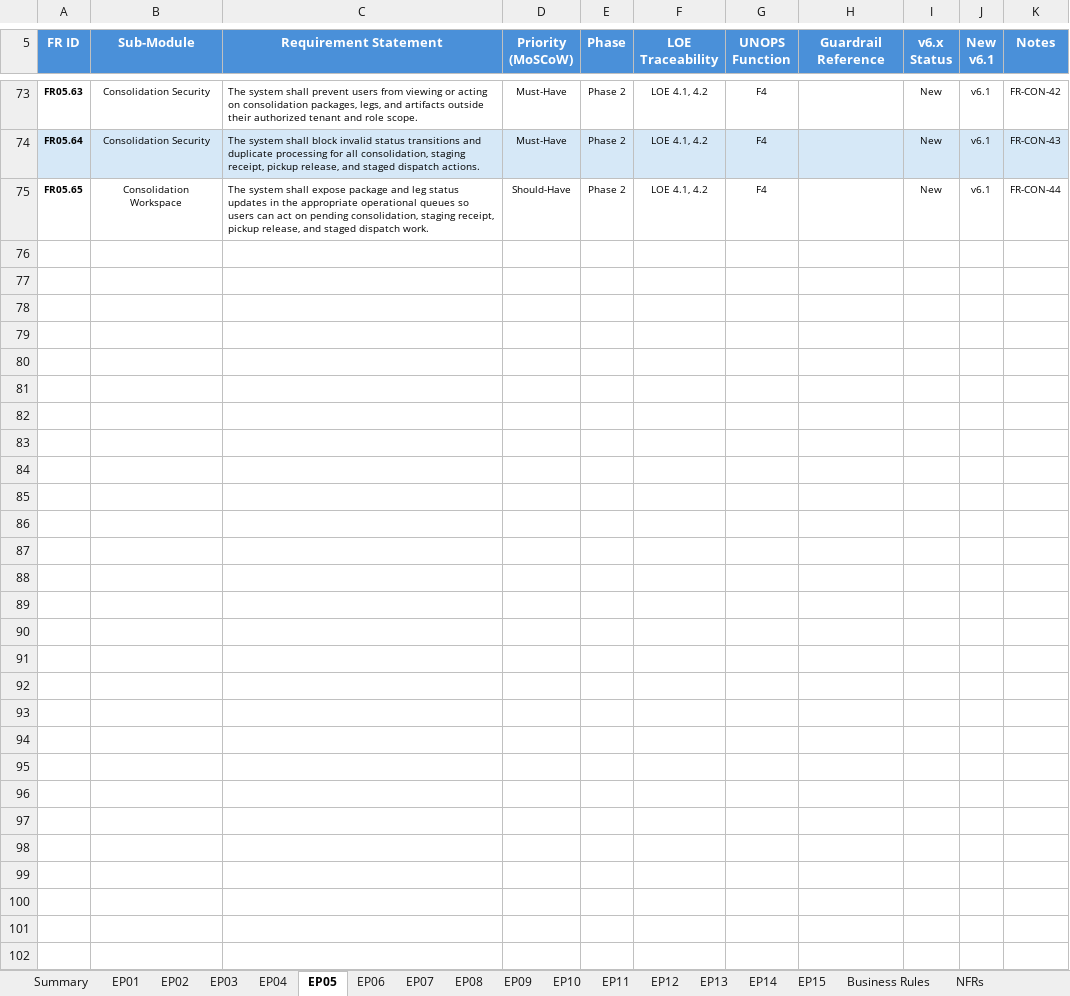
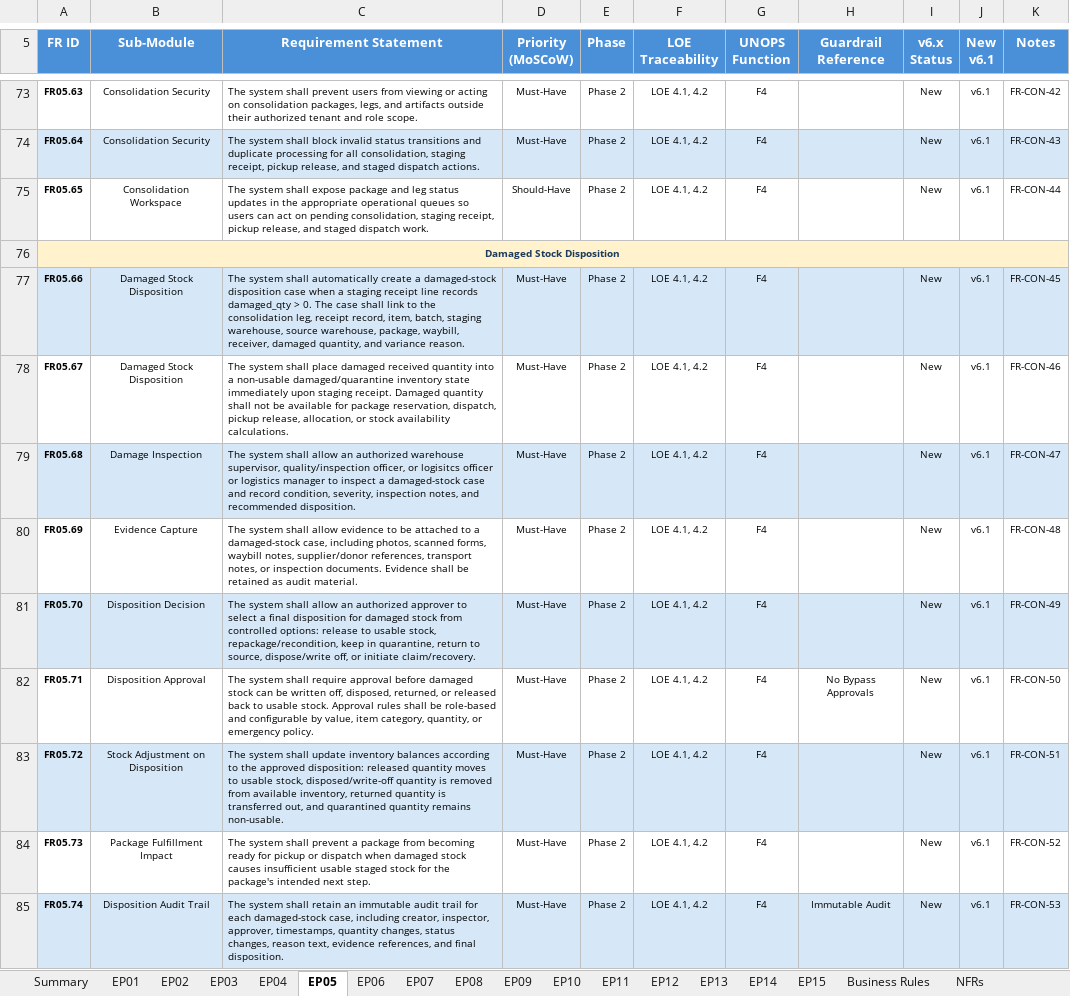
Before and after one commit to wintech119/DMIS_UpdatedVersion, an Excel workbook: docs/attached_assets/DMIS_Product_Backlog_v3.2.xlsx, sheet EP05, drawn as a sheet; only a part is shown, gaps mark what is left out; values as stored, in another font and other column widths than the file's, no borders; the diff covers the shown part only; the diff names each change by its address in the sheet, - before the commit and + after, or states it on an @@ line.

```diff
--- a/docs/attached_assets/DMIS_Product_Backlog_v3.2.xlsx (sheet EP05)
+++ b/docs/attached_assets/DMIS_Product_Backlog_v3.2.xlsx (sheet EP05)
+row 76: Damaged Stock Disposition
+row 77: FR05.66 | Damaged Stock Disposition | The system shall automatically create a damaged-stock disposition case when a staging receipt line records damaged_qty > 0. The case shall link to the consolidation leg, receipt record, item, batch, staging warehouse, source warehouse, package, waybill, receiver, damaged quantity, and variance reason. | Must-Have | Phase 2 | LOE 4.1, 4.2 | F4 |  | New | v6.1 | FR-CON-45
+row 78: FR05.67 | Damaged Stock Disposition | The system shall place damaged received quantity into a non-usable damaged/quarantine inventory state immediately upon staging receipt. Damaged quantity shall not be available for package reservation, dispatch, pickup release, allocation, or stock availability calculations. | Must-Have | Phase 2 | LOE 4.1, 4.2 | F4 |  | New | v6.1 | FR-CON-46
+row 79: FR05.68 | Damage Inspection | The system shall allow an authorized warehouse supervisor, quality/inspection officer, or logisitcs officer or logistics manager to inspect a damaged-stock case and record condition, severity, inspection notes, and recommended disposition. | Must-Have | Phase 2 | LOE 4.1, 4.2 | F4 |  | New | v6.1 | FR-CON-47
+row 80: FR05.69 | Evidence Capture | The system shall allow evidence to be attached to a damaged-stock case, including photos, scanned forms, waybill notes, supplier/donor references, transport notes, or inspection documents. Evidence shall be retained as audit material. | Must-Have | Phase 2 | LOE 4.1, 4.2 | F4 |  | New | v6.1 | FR-CON-48
+row 81: FR05.70 | Disposition Decision | The system shall allow an authorized approver to select a final disposition for damaged stock from controlled options: release to usable stock, repackage/recondition, keep in quarantine, return to source, dispose/write off, or initiate claim/recovery. | Must-Have | Phase 2 | LOE 4.1, 4.2 | F4 |  | New | v6.1 | FR-CON-49
+row 82: FR05.71 | Disposition Approval | The system shall require approval before damaged stock can be written off, disposed, returned, or released back to usable stock. Approval rules shall be role-based and configurable by value, item category, quantity, or emergency policy. | Must-Have | Phase 2 | LOE 4.1, 4.2 | F4 | No Bypass Approvals | New | v6.1 | FR-CON-50
+row 83: FR05.72 | Stock Adjustment on Disposition | The system shall update inventory balances according to the approved disposition: released quantity moves to usable stock, disposed/write-off quantity is removed from available inventory, returned quantity is transferred out, and quarantined quantity remains non-usable. | Must-Have | Phase 2 | LOE 4.1, 4.2 | F4 |  | New | v6.1 | FR-CON-51
+row 84: FR05.73 | Package Fulfillment Impact | The system shall prevent a package from becoming ready for pickup or dispatch when damaged stock causes insufficient usable staged stock for the package's intended next step. | Must-Have | Phase 2 | LOE 4.1, 4.2 | F4 |  | New | v6.1 | FR-CON-52
+row 85: FR05.74 | Disposition Audit Trail | The system shall retain an immutable audit trail for each damaged-stock case, including creator, inspector, approver, timestamps, quantity changes, status changes, reason text, evidence references, and final disposition. | Must-Have | Phase 2 | LOE 4.1, 4.2 | F4 | Immutable Audit | New | v6.1 | FR-CON-53
```
Also changed, not shown: 10 added rows, 1 edited cell and merged cells elsewhere in this sheet, sheet EP10, sheet EP03, sheet Summary, sheet Business Rules, 10 other files.
